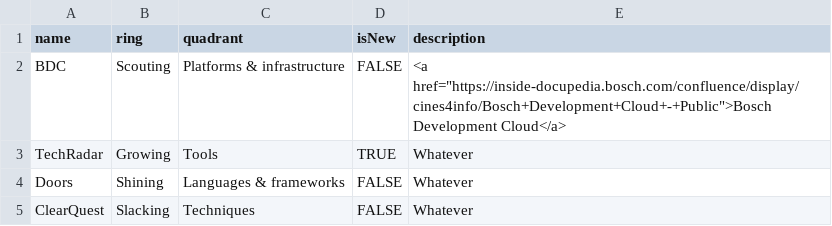
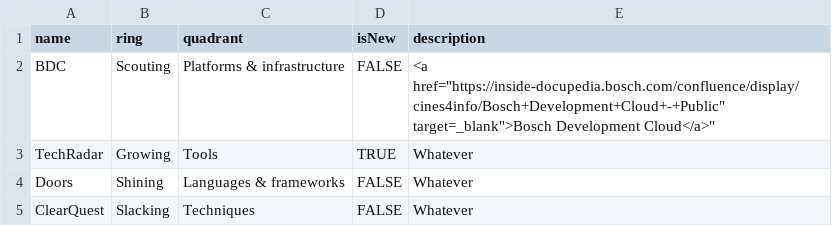
Before and after one commit to Danhar74/techradar, a CSV file: Evaluate.csv, drawn as a sheet.

Commit message:
Update Evaluate.csv

```diff
--- a/Evaluate.csv
+++ b/Evaluate.csv
@@ -1,3 +1,3 @@
 name,ring,quadrant,isNew,description
-BDC,Scouting,Platforms & infrastructure,FALSE,"<a href=""https://inside-docupedia.bosch.com/confluence/display/cines4info/Bosch+Development+Cloud+-+Public"">Bosch Development Cloud</a>"
+BDC,Scouting,Platforms & infrastructure,FALSE,"<a href=""https://inside-docupedia.bosch.com/confluence/display/cines4info/Bosch+Development+Cloud+-+Public"" target="_blank">Bosch Development Cloud</a>"
 TechRadar,Growing,Tools,TRUE,Whatever
```
